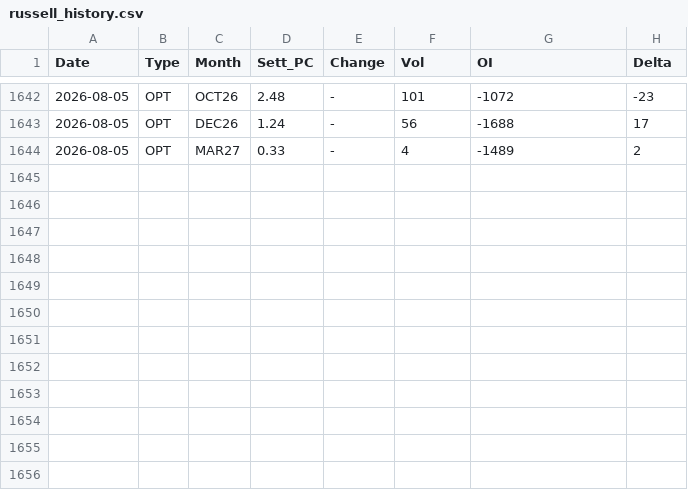
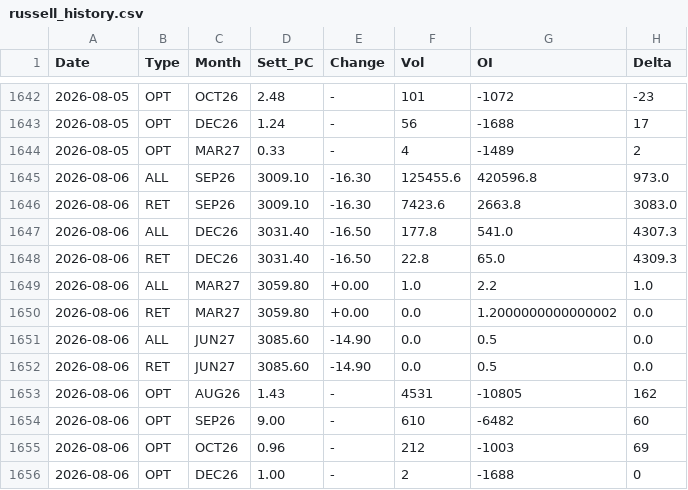
Before and after one commit to jianhuaa/fx-telegram-bot, a CSV file: russell_history.csv, drawn as a sheet; only a part is shown, gaps mark what is left out.

```diff
--- a/russell_history.csv
+++ b/russell_history.csv
@@ -1644 +1644,13 @@ Date,Type,Month,Sett_PC,Change,Vol,OI,Delta
 2026-08-05,OPT,MAR27,0.33,-,4,-1489,2
+2026-08-06,ALL,SEP26,3009.10,-16.30,125455.6,420596.8,973.0
+2026-08-06,RET,SEP26,3009.10,-16.30,7423.6,2663.8,3083.0
+2026-08-06,ALL,DEC26,3031.40,-16.50,177.8,541.0,4307.3
+2026-08-06,RET,DEC26,3031.40,-16.50,22.8,65.0,4309.3
+2026-08-06,ALL,MAR27,3059.80, +0.00,1.0,2.2,1.0
+2026-08-06,RET,MAR27,3059.80, +0.00,0.0,1.2000000000000002,0.0
+2026-08-06,ALL,JUN27,3085.60,-14.90,0.0,0.5,0.0
+2026-08-06,RET,JUN27,3085.60,-14.90,0.0,0.5,0.0
+2026-08-06,OPT,AUG26,1.43,-,4531,-10805,162
+2026-08-06,OPT,SEP26,9.00,-,610,-6482,60
+2026-08-06,OPT,OCT26,0.96,-,212,-1003,69
+2026-08-06,OPT,DEC26,1.00,-,2,-1688,0
```
Also changed, not shown: bitcoin_history.csv, nasdaq_history.csv, 4 other files.
